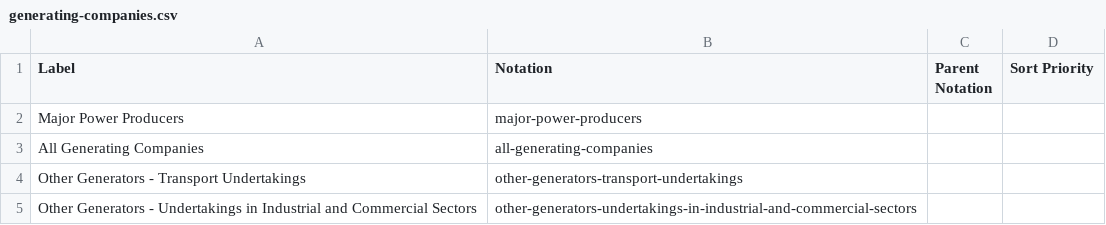
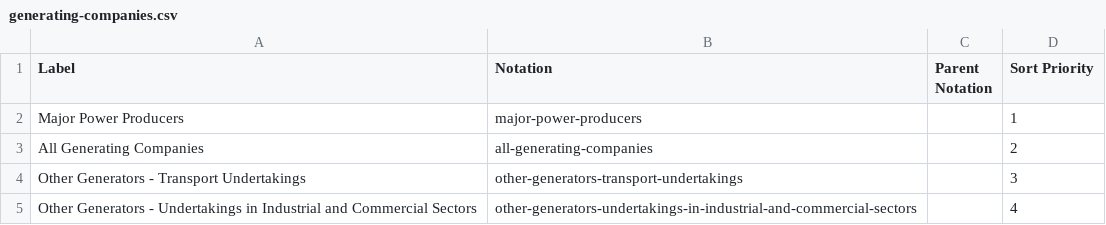
Before and after one commit to GSS-Cogs/family-edvp, a CSV file: datasets/BEIS-Fuel-used-in-generation-DUKES-5-3/codelists/generating-companies.csv, drawn as a sheet.

Commit message:
Update generating-companies.csv

```diff
--- a/datasets/BEIS-Fuel-used-in-generation-DUKES-5-3/codelists/generating-companies.csv
+++ b/datasets/BEIS-Fuel-used-in-generation-DUKES-5-3/codelists/generating-companies.csv
@@ -1,5 +1,5 @@
 Label,Notation,Parent Notation,Sort Priority
-Major Power Producers,major-power-producers,,
-All Generating Companies,all-generating-companies,,
-Other Generators - Transport Undertakings,other-generators-transport-undertakings,,
-Other Generators - Undertakings in Industrial and Commercial Sectors,other-generators-undertakings-in-industrial-and-commercial-sectors,,
+Major Power Producers,major-power-producers,,1
+All Generating Companies,all-generating-companies,,2
+Other Generators - Transport Undertakings,other-generators-transport-undertakings,,3
+Other Generators - Undertakings in Industrial and Commercial Sectors,other-generators-undertakings-in-industrial-and-commercial-sectors,,4
```
